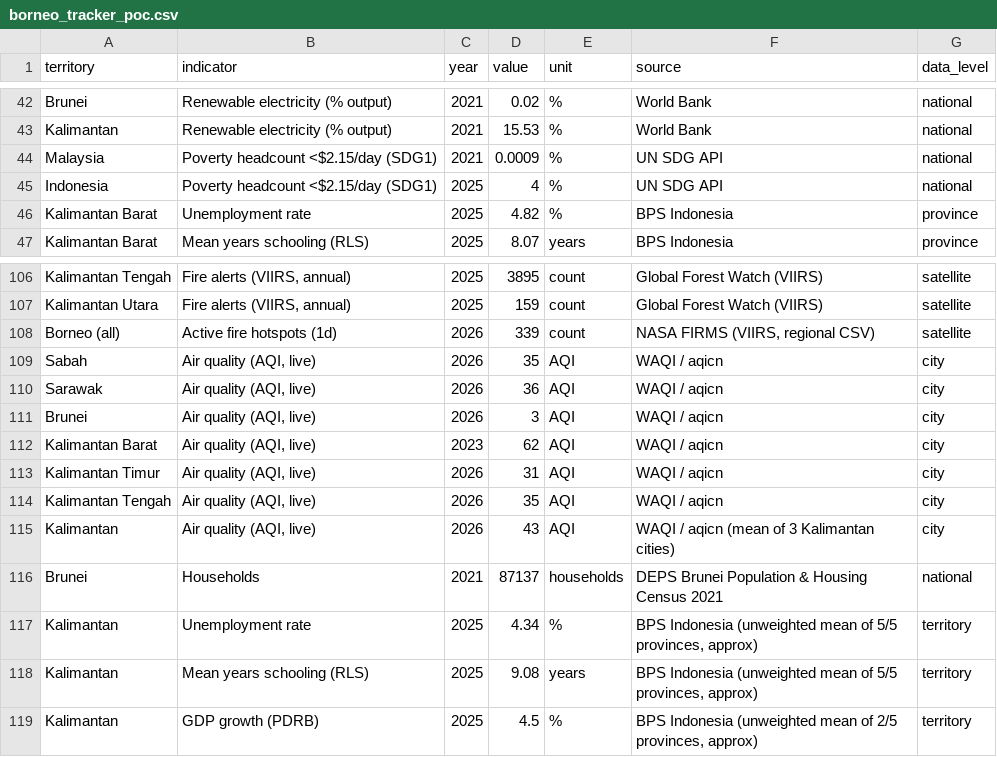
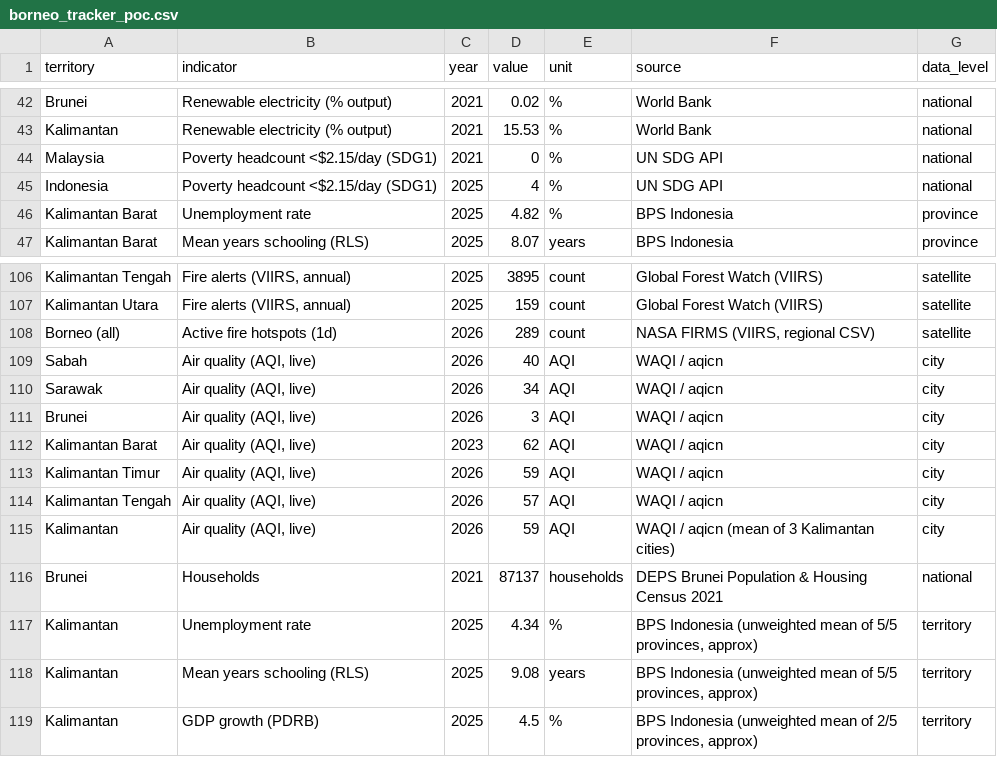
Before and after one commit to angelyong/Borneo_Tracker, a CSV file: borneo_tracker_poc.csv, drawn as a sheet; only a part is shown, gaps mark what is left out.

```diff
--- a/borneo_tracker_poc.csv
+++ b/borneo_tracker_poc.csv
@@ -43,3 +43,3 @@ Brunei,Renewable electricity (% output),2021,0.02,%,World Bank,national
 Kalimantan,Renewable electricity (% output),2021,15.53,%,World Bank,national
-Malaysia,Poverty headcount <$2.15/day (SDG1),2021,0.0009,%,UN SDG API,national
+Malaysia,Poverty headcount <$2.15/day (SDG1),2021,0,%,UN SDG API,national
 Indonesia,Poverty headcount <$2.15/day (SDG1),2025,4,%,UN SDG API,national
@@ -107,10 +107,10 @@ Kalimantan Tengah,"Fire alerts (VIIRS, annual)",2025,3895,count,Global Forest Wa
 Kalimantan Utara,"Fire alerts (VIIRS, annual)",2025,159,count,Global Forest Watch (VIIRS),satellite
-Borneo (all),Active fire hotspots (1d),2026,339,count,"NASA FIRMS (VIIRS, regional CSV)",satellite
-Sabah,"Air quality (AQI, live)",2026,35,AQI,WAQI / aqicn,city
-Sarawak,"Air quality (AQI, live)",2026,36,AQI,WAQI / aqicn,city
+Borneo (all),Active fire hotspots (1d),2026,289,count,"NASA FIRMS (VIIRS, regional CSV)",satellite
+Sabah,"Air quality (AQI, live)",2026,40,AQI,WAQI / aqicn,city
+Sarawak,"Air quality (AQI, live)",2026,34,AQI,WAQI / aqicn,city
 Brunei,"Air quality (AQI, live)",2026,3,AQI,WAQI / aqicn,city
 Kalimantan Barat,"Air quality (AQI, live)",2023,62,AQI,WAQI / aqicn,city
-Kalimantan Timur,"Air quality (AQI, live)",2026,31,AQI,WAQI / aqicn,city
-Kalimantan Tengah,"Air quality (AQI, live)",2026,35,AQI,WAQI / aqicn,city
-Kalimantan,"Air quality (AQI, live)",2026,43,AQI,WAQI / aqicn (mean of 3 Kalimantan cities),city
+Kalimantan Timur,"Air quality (AQI, live)",2026,59,AQI,WAQI / aqicn,city
+Kalimantan Tengah,"Air quality (AQI, live)",2026,57,AQI,WAQI / aqicn,city
+Kalimantan,"Air quality (AQI, live)",2026,59,AQI,WAQI / aqicn (mean of 3 Kalimantan cities),city
 Brunei,Households,2021,87137,households,DEPS Brunei Population & Housing Census 2021,national
```
Also changed, not shown: borneo_tracker_history.csv, 2 other files.
